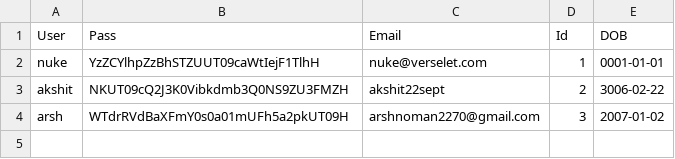
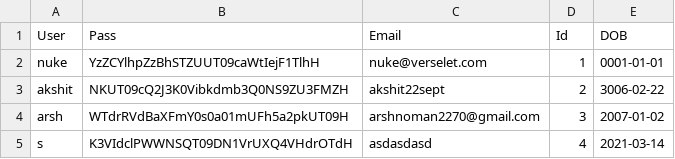
Before and after one commit to kingjuno/Verselet-1, a CSV file: User.csv, drawn as a sheet; the diff names each change by its address in the sheet, - before the commit and + after, or states it on an @@ line.

```diff
--- a/User.csv
+++ b/User.csv
+row 5: s | K3VIdclPWWNSQT09DN1VrUXQ4VHdrOTdH | asdasdasd | 4 | 2021-03-14
```
Also changed, not shown: 5 other files.
